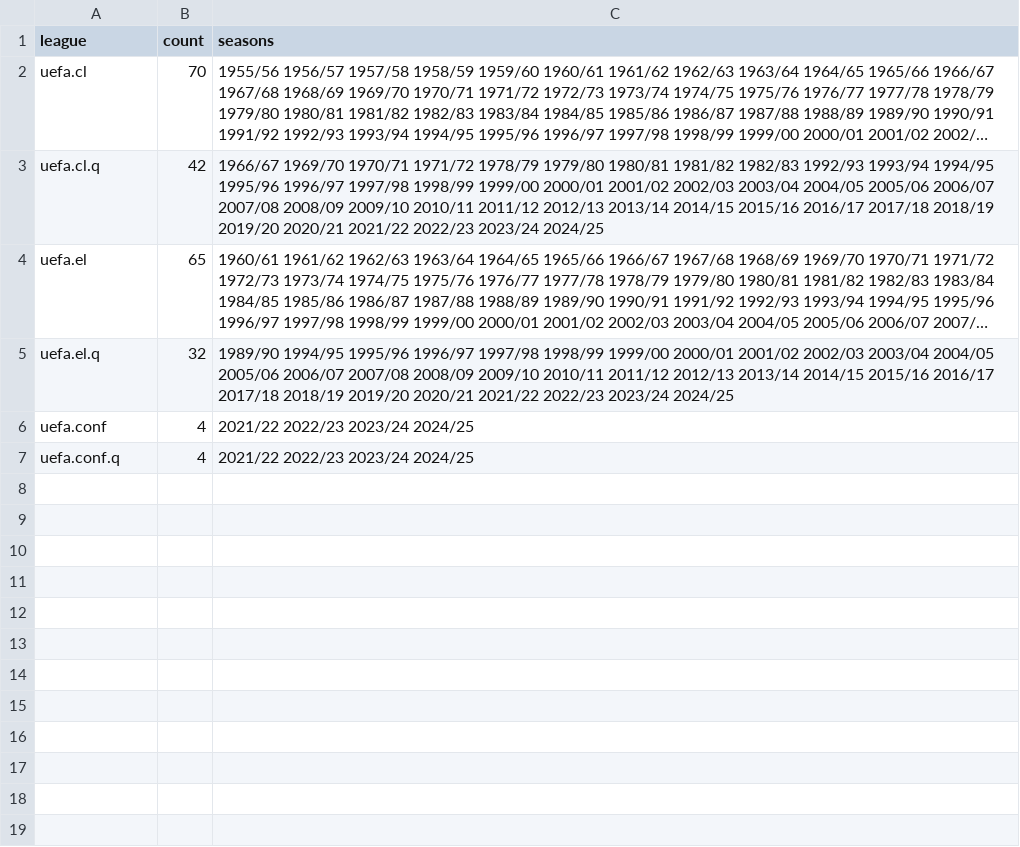
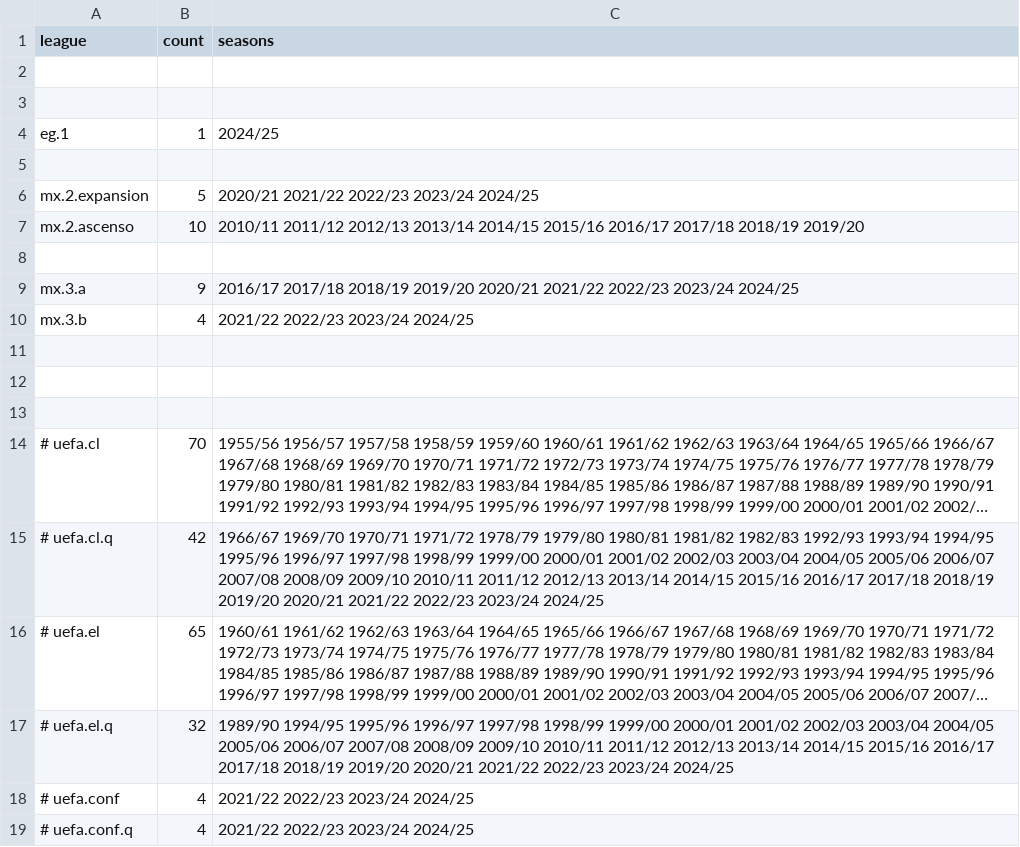
Before and after one commit to yorobot/worldfootball, a CSV file: patch.csv, drawn as a sheet; long unchanged cells end in …; addresses are those after the commit; the diff names each change by its address in the sheet, - before the commit and + after, or states it on an @@ line.

```diff
--- a/patch.csv
+++ b/patch.csv
+row 2: (empty)
+row 3: (empty)
+row 4: eg.1 | 1 | 2024/25
+row 5: (empty)
+row 6: mx.2.expansion | 5 | 2020/21 2021/22 2022/23 2023/24 2024/25
+row 7: mx.2.ascenso | 10 | 2010/11 2011/12 2012/13 2013/14 2014/15 2015/16 2016/17 2017/18 2018/19 2019/20
+row 8: (empty)
+row 9: mx.3.a | 9 | 2016/17 2017/18 2018/19 2019/20 2020/21 2021/22 2022/23 2023/24 2024/25
+row 10: mx.3.b | 4 | 2021/22 2022/23 2023/24 2024/25
+row 11: (empty)
+row 12: (empty)
+row 13: (empty)
-A14 (league): uefa.cl
+A14 (league): # uefa.cl
-A15 (league): uefa.cl.q
+A15 (league): # uefa.cl.q
-A16 (league): uefa.el
+A16 (league): # uefa.el
-A17 (league): uefa.el.q
+A17 (league): # uefa.el.q
-A18 (league): uefa.conf
+A18 (league): # uefa.conf
-A19 (league): uefa.conf.q
+A19 (league): # uefa.conf.q
```
Also changed, not shown: max.csv, wfb/config/leagues/america.csv, 4 other files.
